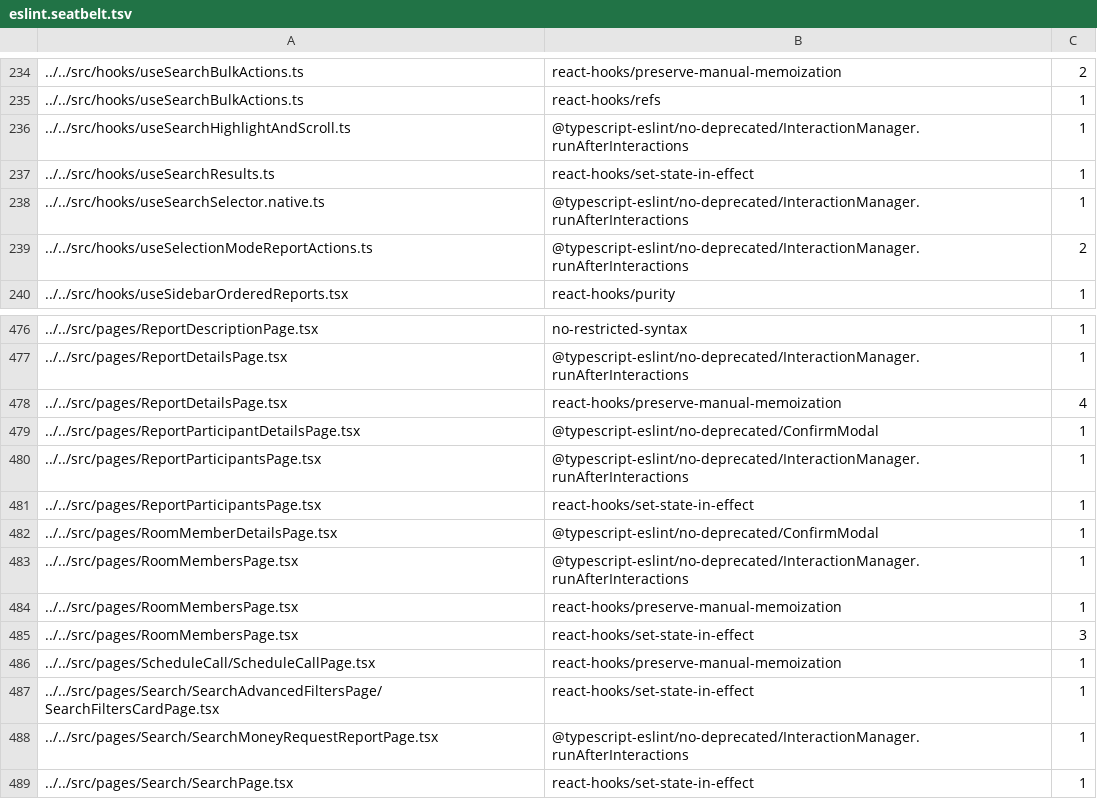
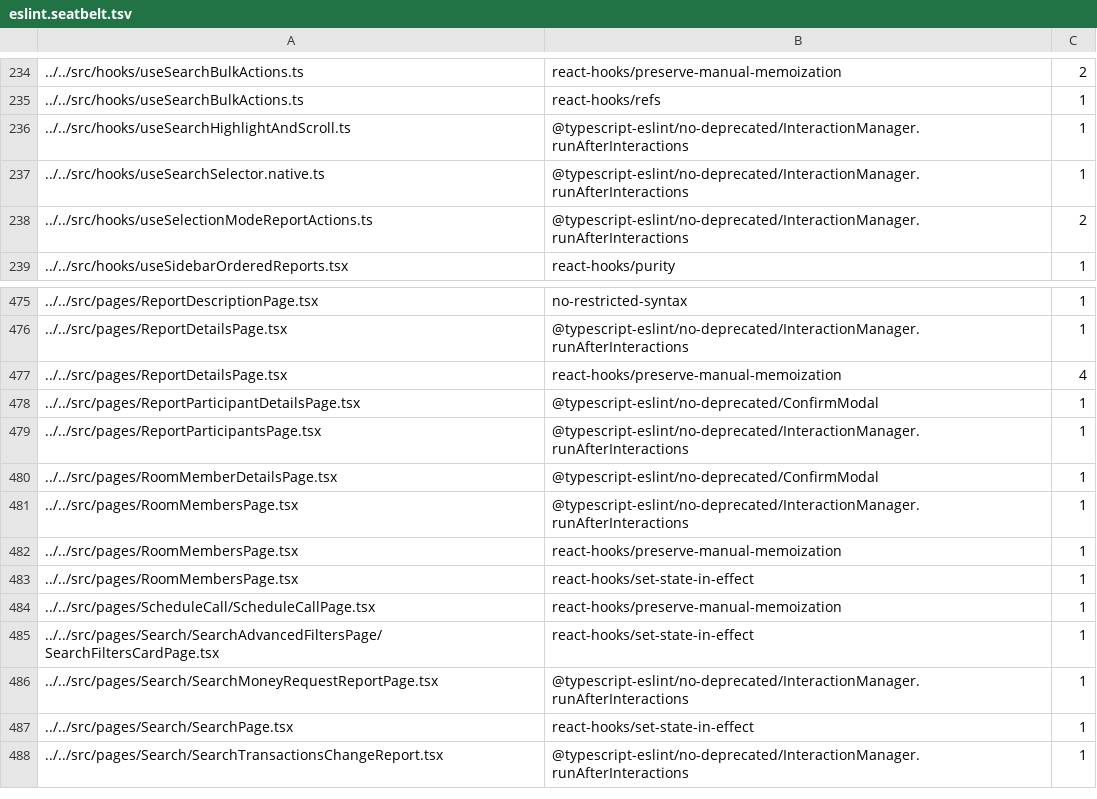
Before and after one commit to steelburn/App, a TSV file: config/eslint/eslint.seatbelt.tsv, drawn as a sheet; only a part is shown, gaps mark what is left out; the shorter side is filled out with more unchanged rows.

Commit message:
Auto-tighten eslint-seatbelt baseline

```diff
--- a/config/eslint/eslint.seatbelt.tsv
+++ b/config/eslint/eslint.seatbelt.tsv
@@ -236,3 +236,2 @@
 "../../src/hooks/useSearchHighlightAndScroll.ts"	"@typescript-eslint/no-deprecated/InteractionManager.runAfterInteractions"	1
-"../../src/hooks/useSearchResults.ts"	"react-hooks/set-state-in-effect"	1
 "../../src/hooks/useSearchSelector.native.ts"	"@typescript-eslint/no-deprecated/InteractionManager.runAfterInteractions"	1
@@ -480,3 +479,2 @@
 "../../src/pages/ReportParticipantsPage.tsx"	"@typescript-eslint/no-deprecated/InteractionManager.runAfterInteractions"	1
-"../../src/pages/ReportParticipantsPage.tsx"	"react-hooks/set-state-in-effect"	1
 "../../src/pages/RoomMemberDetailsPage.tsx"	"@typescript-eslint/no-deprecated/ConfirmModal"	1
@@ -484,3 +482,3 @@
 "../../src/pages/RoomMembersPage.tsx"	"react-hooks/preserve-manual-memoization"	1
-"../../src/pages/RoomMembersPage.tsx"	"react-hooks/set-state-in-effect"	3
+"../../src/pages/RoomMembersPage.tsx"	"react-hooks/set-state-in-effect"	1
 "../../src/pages/ScheduleCall/ScheduleCallPage.tsx"	"react-hooks/preserve-manual-memoization"	1
```
